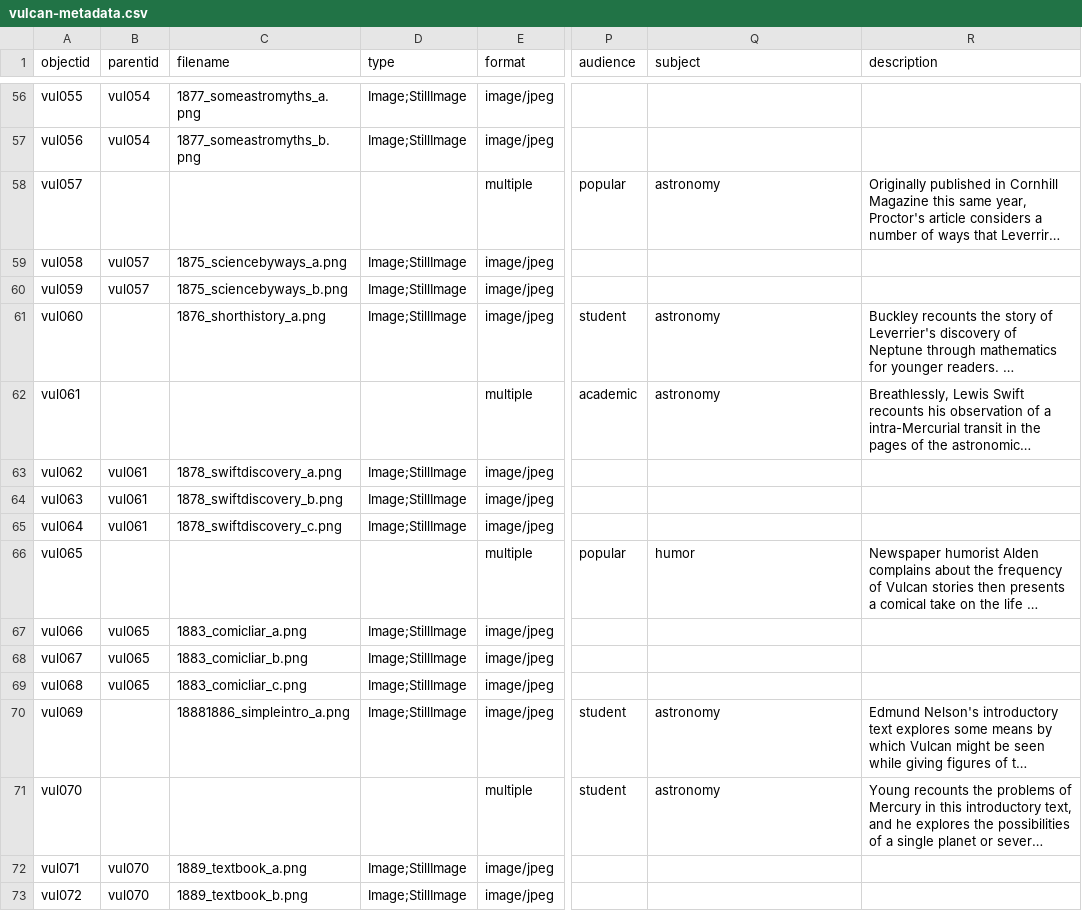
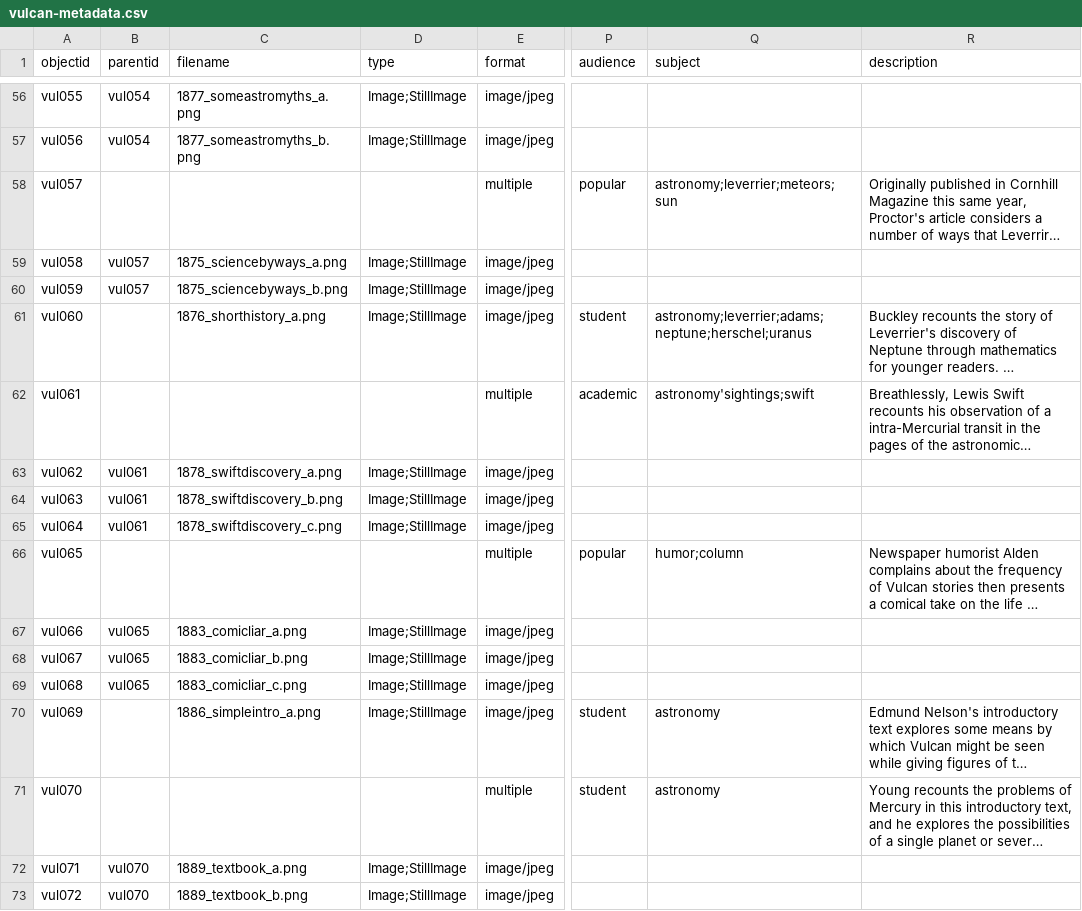
Before and after one commit to kleidouxos/vulcan, a CSV file: _data/vulcan-metadata.csv, drawn as a sheet; only a part is shown, gaps mark what is left out; long unchanged cells end in …; the diff covers the shown part only; the diff names each change by its address in the sheet, - before the commit and + after, or states it on an @@ line.

```diff
--- a/_data/vulcan-metadata.csv
+++ b/_data/vulcan-metadata.csv
-Q58 (subject): astronomy
+Q58 (subject): astronomy;leverrier;meteors;sun
-Q61 (subject): astronomy
+Q61 (subject): astronomy;leverrier;adams;neptune;herschel;uranus
-Q62 (subject): astronomy
+Q62 (subject): astronomy'sightings;swift
-Q66 (subject): humor
+Q66 (subject): humor;column
-C70 (filename): 18881886_simpleintro_a.png
+C70 (filename): 1886_simpleintro_a.png
```
Also changed, not shown: 21 edited cells elsewhere in this file.
